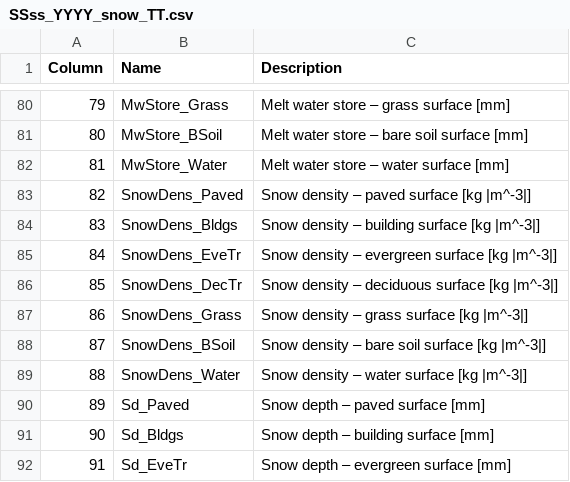
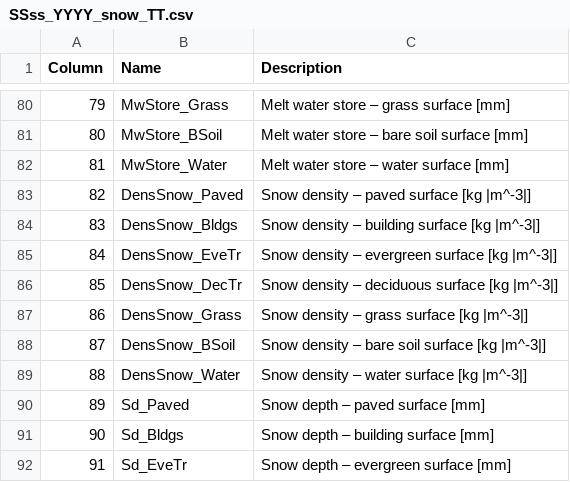
Before and after one commit to Urban-Meteorology-Reading/SUEWS-Docs, a CSV file: docs/source/output_files/SSss_YYYY_snow_TT.csv, drawn as a sheet; only a part is shown, gaps mark what is left out.

Commit message:
corrected output names for consistency with the code

```diff
--- a/docs/source/output_files/SSss_YYYY_snow_TT.csv
+++ b/docs/source/output_files/SSss_YYYY_snow_TT.csv
@@ -82,9 +82,9 @@
 81,"MwStore_Water","Melt water store – water surface [mm]"
-82,"SnowDens_Paved","Snow density – paved surface [kg |m^-3|]"
-83,"SnowDens_Bldgs","Snow density – building surface [kg |m^-3|]"
-84,"SnowDens_EveTr","Snow density – evergreen surface [kg |m^-3|]"
-85,"SnowDens_DecTr","Snow density – deciduous surface [kg |m^-3|]"
-86,"SnowDens_Grass","Snow density – grass surface [kg |m^-3|]"
-87,"SnowDens_BSoil","Snow density – bare soil surface [kg |m^-3|]"
-88,"SnowDens_Water","Snow density – water surface [kg |m^-3|]"
+82,"DensSnow_Paved","Snow density – paved surface [kg |m^-3|]"
+83,"DensSnow_Bldgs","Snow density – building surface [kg |m^-3|]"
+84,"DensSnow_EveTr","Snow density – evergreen surface [kg |m^-3|]"
+85,"DensSnow_DecTr","Snow density – deciduous surface [kg |m^-3|]"
+86,"DensSnow_Grass","Snow density – grass surface [kg |m^-3|]"
+87,"DensSnow_BSoil","Snow density – bare soil surface [kg |m^-3|]"
+88,"DensSnow_Water","Snow density – water surface [kg |m^-3|]"
 89,"Sd_Paved","Snow depth – paved surface [mm]"
```
Also changed, not shown: 1 other file.
